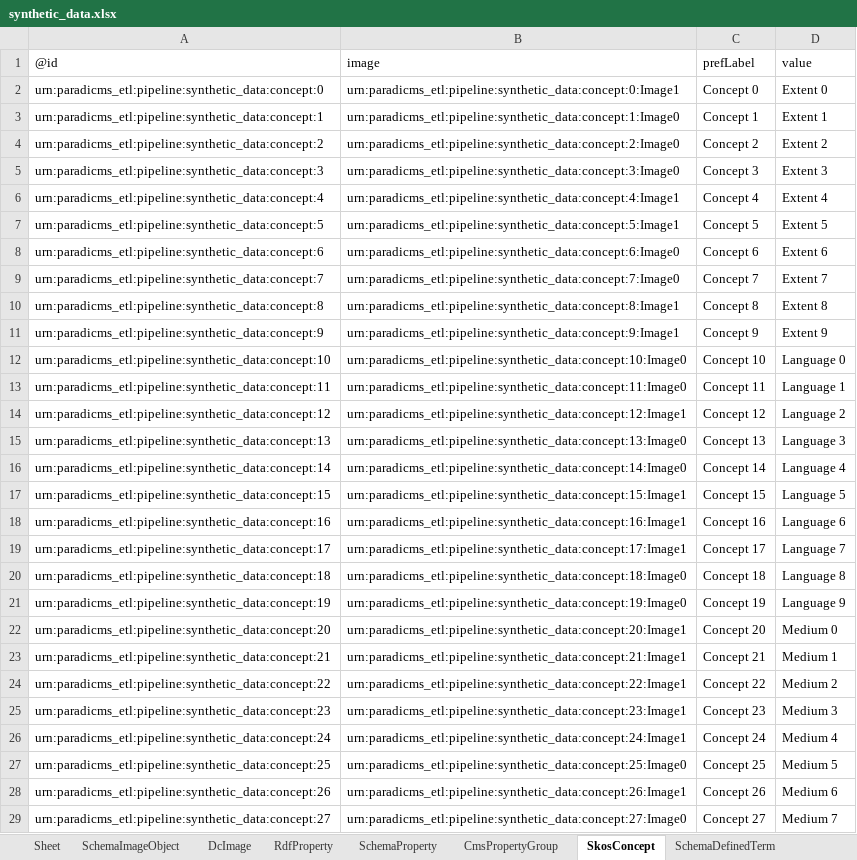
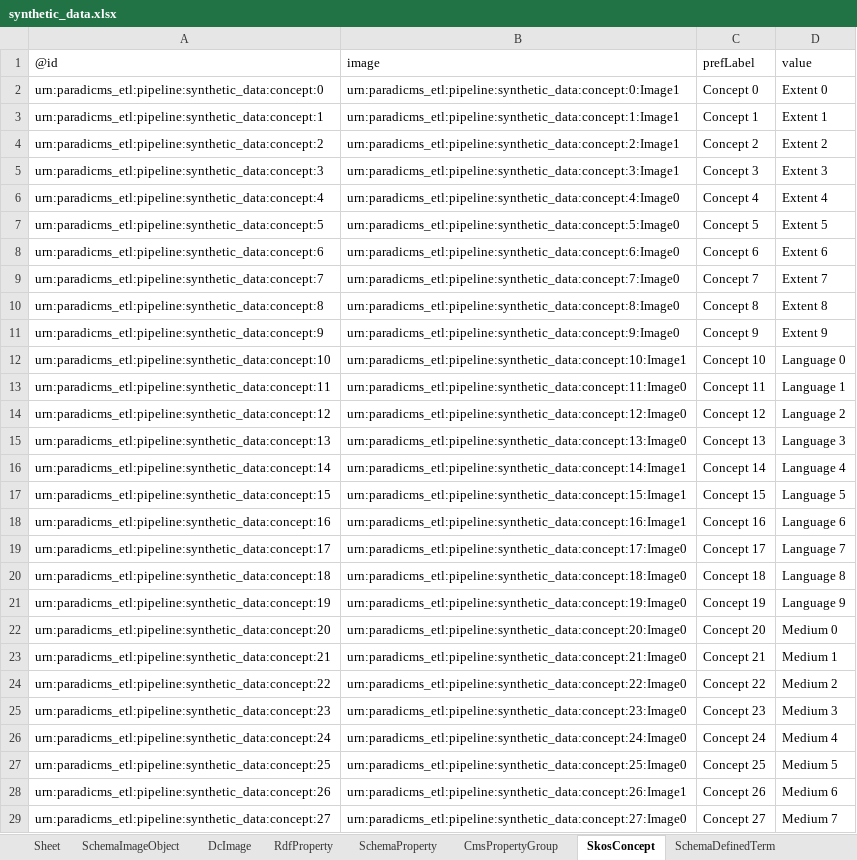
Before and after one commit to paradicms/paradicms, an Excel workbook: data/synthetic/synthetic_data.xlsx, sheet SkosConcept, drawn as a sheet; only a part is shown; values as stored, in another font and other column widths than the file's, no borders; the diff covers the shown part only; the diff names each change by its address in the sheet, - before the commit and + after, or states it on an @@ line.

Commit message:
add back values

```diff
--- a/data/synthetic/synthetic_data.xlsx (sheet SkosConcept)
+++ b/data/synthetic/synthetic_data.xlsx (sheet SkosConcept)
-B3 (image): urn:paradicms_etl:pipeline:synthetic_data:concept:1:Image0
+B3 (image): urn:paradicms_etl:pipeline:synthetic_data:concept:1:Image1
-B4 (image): urn:paradicms_etl:pipeline:synthetic_data:concept:2:Image0
+B4 (image): urn:paradicms_etl:pipeline:synthetic_data:concept:2:Image1
-B5 (image): urn:paradicms_etl:pipeline:synthetic_data:concept:3:Image0
+B5 (image): urn:paradicms_etl:pipeline:synthetic_data:concept:3:Image1
-B6 (image): urn:paradicms_etl:pipeline:synthetic_data:concept:4:Image1
+B6 (image): urn:paradicms_etl:pipeline:synthetic_data:concept:4:Image0
-B7 (image): urn:paradicms_etl:pipeline:synthetic_data:concept:5:Image1
+B7 (image): urn:paradicms_etl:pipeline:synthetic_data:concept:5:Image0
-B10 (image): urn:paradicms_etl:pipeline:synthetic_data:concept:8:Image1
+B10 (image): urn:paradicms_etl:pipeline:synthetic_data:concept:8:Image0
-B11 (image): urn:paradicms_etl:pipeline:synthetic_data:concept:9:Image1
+B11 (image): urn:paradicms_etl:pipeline:synthetic_data:concept:9:Image0
-B12 (image): urn:paradicms_etl:pipeline:synthetic_data:concept:10:Image0
+B12 (image): urn:paradicms_etl:pipeline:synthetic_data:concept:10:Image1
-B14 (image): urn:paradicms_etl:pipeline:synthetic_data:concept:12:Image1
+B14 (image): urn:paradicms_etl:pipeline:synthetic_data:concept:12:Image0
-B16 (image): urn:paradicms_etl:pipeline:synthetic_data:concept:14:Image0
+B16 (image): urn:paradicms_etl:pipeline:synthetic_data:concept:14:Image1
-B19 (image): urn:paradicms_etl:pipeline:synthetic_data:concept:17:Image1
+B19 (image): urn:paradicms_etl:pipeline:synthetic_data:concept:17:Image0
-B22 (image): urn:paradicms_etl:pipeline:synthetic_data:concept:20:Image1
+B22 (image): urn:paradicms_etl:pipeline:synthetic_data:concept:20:Image0
-B23 (image): urn:paradicms_etl:pipeline:synthetic_data:concept:21:Image1
+B23 (image): urn:paradicms_etl:pipeline:synthetic_data:concept:21:Image0
-B24 (image): urn:paradicms_etl:pipeline:synthetic_data:concept:22:Image1
+B24 (image): urn:paradicms_etl:pipeline:synthetic_data:concept:22:Image0
-B25 (image): urn:paradicms_etl:pipeline:synthetic_data:concept:23:Image1
+B25 (image): urn:paradicms_etl:pipeline:synthetic_data:concept:23:Image0
-B26 (image): urn:paradicms_etl:pipeline:synthetic_data:concept:24:Image1
+B26 (image): urn:paradicms_etl:pipeline:synthetic_data:concept:24:Image0
```
Also changed, not shown: 29 edited cells elsewhere in this sheet, sheet RightsStatementsDotOrgRightsStatement, sheet SchemaDefinedTerm, sheet SchemaExhibitionEvent, sheet SchemaPerson, sheet SchemaOrganization, sheet FoafPerson, 5 more sheets, 3 other files.
